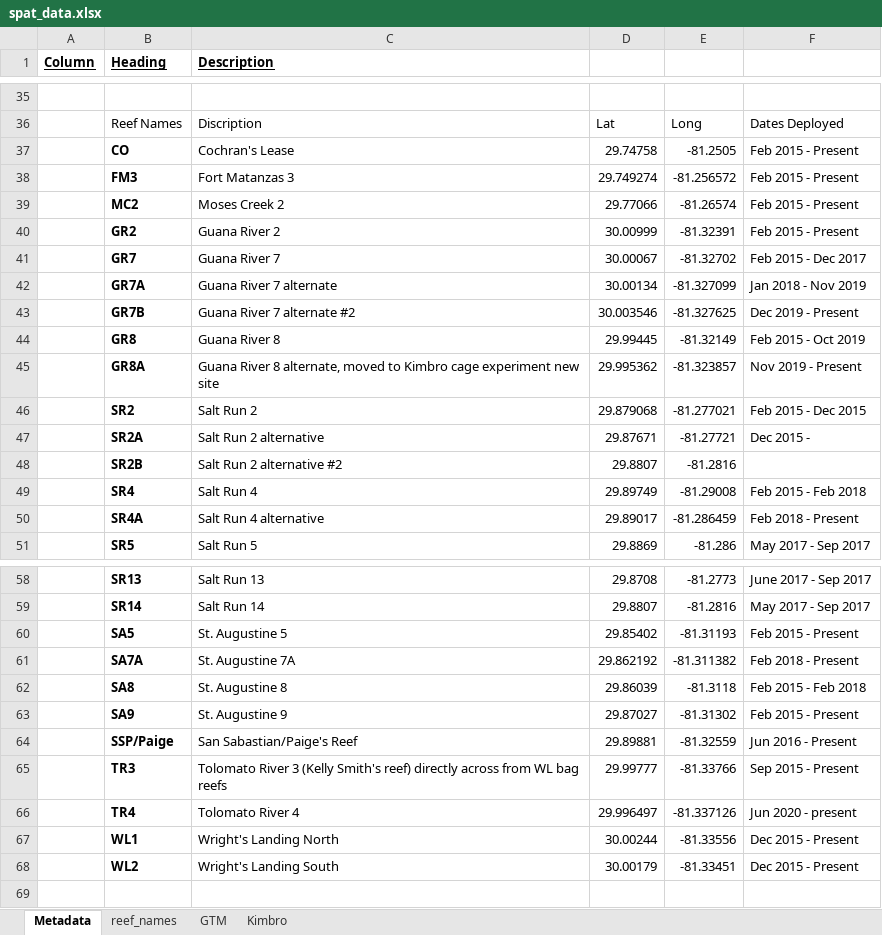
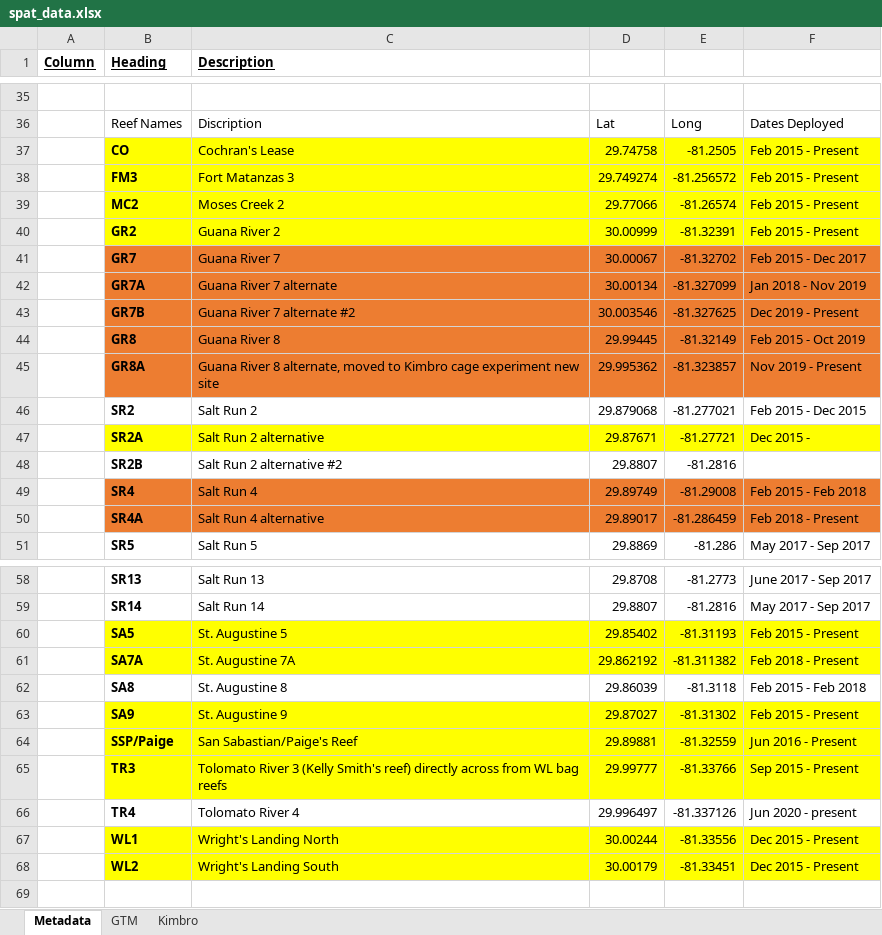
Before and after one commit to hprev30/spat, an Excel workbook: data/spat_data.xlsx, sheet Metadata, drawn as a sheet; only a part is shown, gaps mark what is left out; values as stored, in another font and other column widths than the file's, no borders; the diff names each change by its address in the sheet, - before the commit and + after, or states it on an @@ line.

```diff
--- a/data/spat_data.xlsx (sheet Metadata)
+++ b/data/spat_data.xlsx (sheet Metadata)
-sheet tab: reef_names
-B37:F40 fill: none
+B37:F40 fill: #FFFF00
-B41:F45 fill: none
+B41:F45 fill: #ED7D31
-B47:F47 fill: none
+B47:F47 fill: #FFFF00
-B49:F50 fill: none
+B49:F50 fill: #ED7D31
-B60:F61 fill: none
+B60:F61 fill: #FFFF00
-B63:F65 fill: none
+B63:F65 fill: #FFFF00
-B67:F68 fill: none
+B67:F68 fill: #FFFF00
```
Also changed, not shown: sheet GTM, formulas that keep their value.
